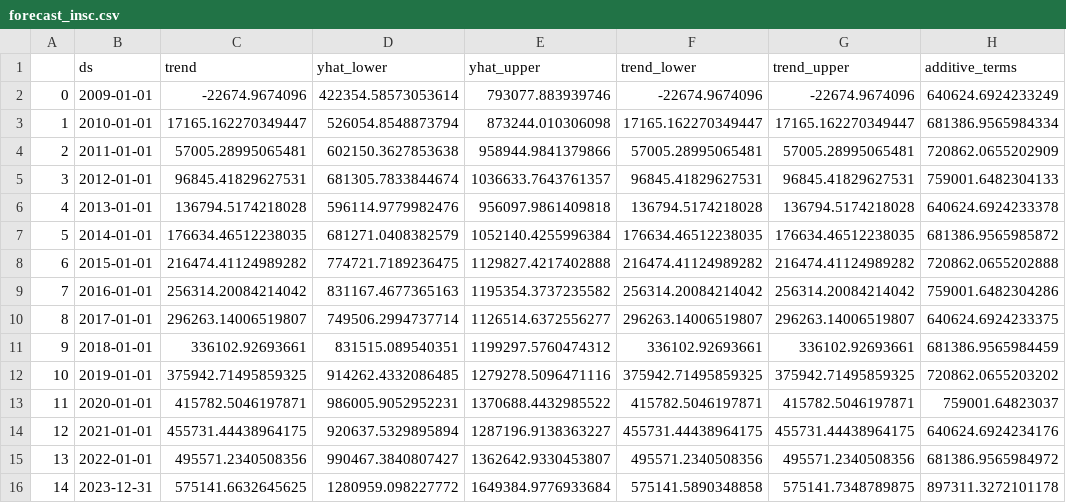
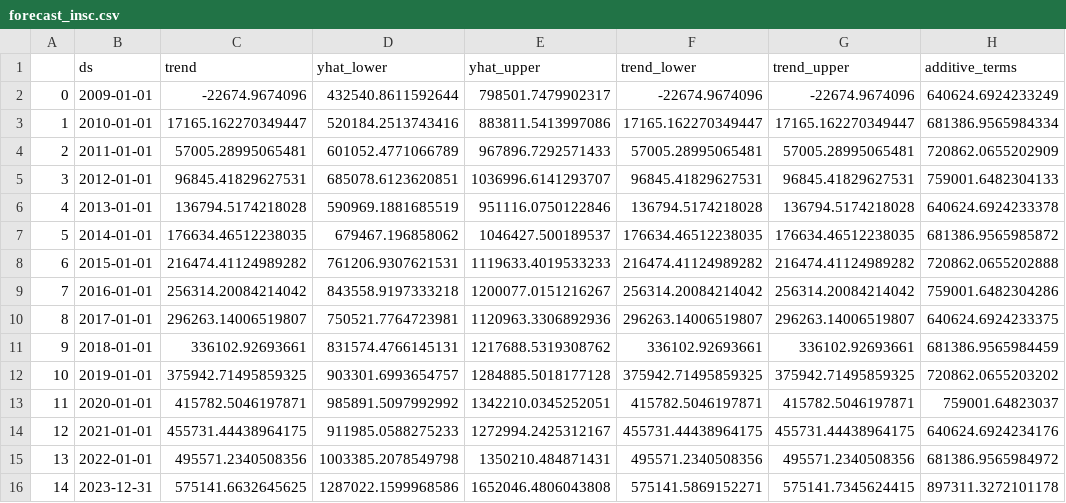
Before and after one commit to sergiourzedojunior/censo-ensino-superior, a CSV file: forecast_insc.csv, drawn as a sheet; only a part is shown; the diff names each change by its address in the sheet, - before the commit and + after, or states it on an @@ line.

```diff
--- a/forecast_insc.csv
+++ b/forecast_insc.csv
-D2 (yhat_lower): 422354.58573053614
+D2 (yhat_lower): 432540.8611592644
-E2 (yhat_upper): 793077.883939746
+E2 (yhat_upper): 798501.7479902317
-D3 (yhat_lower): 526054.8548873794
+D3 (yhat_lower): 520184.2513743416
-E3 (yhat_upper): 873244.010306098
+E3 (yhat_upper): 883811.5413997086
-D4 (yhat_lower): 602150.3627853638
+D4 (yhat_lower): 601052.4771066789
-E4 (yhat_upper): 958944.9841379866
+E4 (yhat_upper): 967896.7292571433
-D5 (yhat_lower): 681305.7833844674
+D5 (yhat_lower): 685078.6123620851
-E5 (yhat_upper): 1036633.7643761357
+E5 (yhat_upper): 1036996.6141293707
-D6 (yhat_lower): 596114.9779982476
+D6 (yhat_lower): 590969.1881685519
-E6 (yhat_upper): 956097.9861409818
+E6 (yhat_upper): 951116.0750122846
-D7 (yhat_lower): 681271.0408382579
+D7 (yhat_lower): 679467.196858062
-E7 (yhat_upper): 1052140.4255996384
+E7 (yhat_upper): 1046427.500189537
-D8 (yhat_lower): 774721.7189236475
+D8 (yhat_lower): 761206.9307621531
-E8 (yhat_upper): 1129827.4217402888
+E8 (yhat_upper): 1119633.4019533233
-D9 (yhat_lower): 831167.4677365163
+D9 (yhat_lower): 843558.9197333218
-E9 (yhat_upper): 1195354.3737235582
+E9 (yhat_upper): 1200077.0151216267
-D10 (yhat_lower): 749506.2994737714
+D10 (yhat_lower): 750521.7764723981
-E10 (yhat_upper): 1126514.6372556277
+E10 (yhat_upper): 1120963.3306892936
-D11 (yhat_lower): 831515.089540351
+D11 (yhat_lower): 831574.4766145131
-E11 (yhat_upper): 1199297.5760474312
+E11 (yhat_upper): 1217688.5319308762
-D12 (yhat_lower): 914262.4332086485
+D12 (yhat_lower): 903301.6993654757
-E12 (yhat_upper): 1279278.5096471116
+E12 (yhat_upper): 1284885.5018177128
-D13 (yhat_lower): 986005.9052952231
+D13 (yhat_lower): 985891.5097992992
-E13 (yhat_upper): 1370688.4432985522
+E13 (yhat_upper): 1342210.0345252051
-D14 (yhat_lower): 920637.5329895894
+D14 (yhat_lower): 911985.0588275233
-E14 (yhat_upper): 1287196.9138363227
+E14 (yhat_upper): 1272994.2425312167
-D15 (yhat_lower): 990467.3840807427
+D15 (yhat_lower): 1003385.2078549798
-E15 (yhat_upper): 1362642.9330453807
+E15 (yhat_upper): 1350210.484871431
-D16 (yhat_lower): 1280959.098227772
+D16 (yhat_lower): 1287022.1599968586
-E16 (yhat_upper): 1649384.9776933684
+E16 (yhat_upper): 1652046.4806043808
-F16 (trend_lower): 575141.5890348858
+F16 (trend_lower): 575141.5869152271
-G16 (trend_upper): 575141.7348789875
+G16 (trend_upper): 575141.7345624415
```
Also changed, not shown: forecast_vg.csv, 4 other files.
